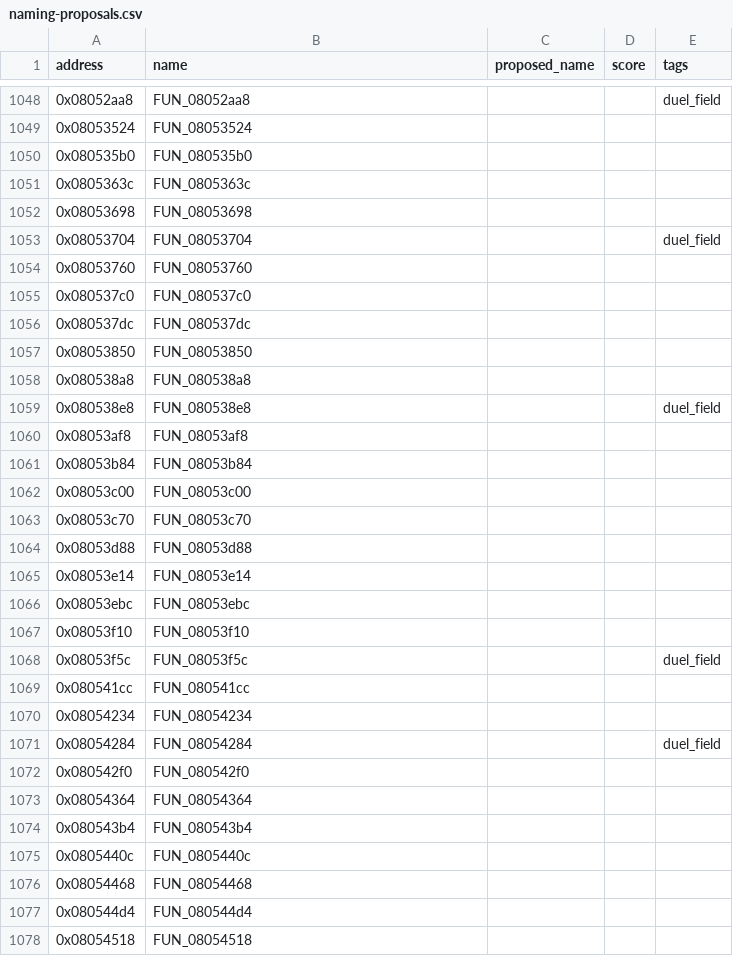
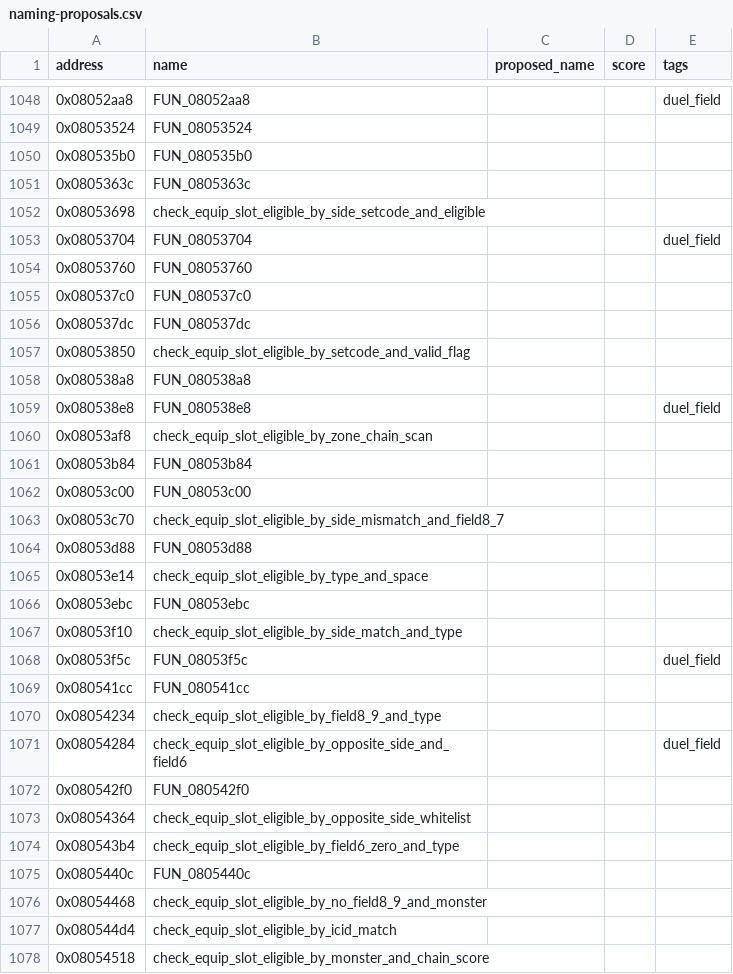
Before and after one commit to yusjoel/yugioh-ex2006-re, a CSV file: doc/dev/naming-proposals.csv, drawn as a sheet; only a part is shown, gaps mark what is left out; the diff covers the shown part only.

```diff
--- a/doc/dev/naming-proposals.csv
+++ b/doc/dev/naming-proposals.csv
@@ -1051,3 +1051,3 @@ address,name,proposed_name,score,tags
 0x0805363c,FUN_0805363c,,,
-0x08053698,FUN_08053698,,,
+0x08053698,check_equip_slot_eligible_by_side_setcode_and_eligible,,,
 0x08053704,FUN_08053704,,,duel_field
@@ -1056,23 +1056,23 @@ address,name,proposed_name,score,tags
 0x080537dc,FUN_080537dc,,,
-0x08053850,FUN_08053850,,,
+0x08053850,check_equip_slot_eligible_by_setcode_and_valid_flag,,,
 0x080538a8,FUN_080538a8,,,
 0x080538e8,FUN_080538e8,,,duel_field
-0x08053af8,FUN_08053af8,,,
+0x08053af8,check_equip_slot_eligible_by_zone_chain_scan,,,
 0x08053b84,FUN_08053b84,,,
 0x08053c00,FUN_08053c00,,,
-0x08053c70,FUN_08053c70,,,
+0x08053c70,check_equip_slot_eligible_by_side_mismatch_and_field8_7,,,
 0x08053d88,FUN_08053d88,,,
-0x08053e14,FUN_08053e14,,,
+0x08053e14,check_equip_slot_eligible_by_type_and_space,,,
 0x08053ebc,FUN_08053ebc,,,
-0x08053f10,FUN_08053f10,,,
+0x08053f10,check_equip_slot_eligible_by_side_match_and_type,,,
 0x08053f5c,FUN_08053f5c,,,duel_field
 0x080541cc,FUN_080541cc,,,
-0x08054234,FUN_08054234,,,
-0x08054284,FUN_08054284,,,duel_field
+0x08054234,check_equip_slot_eligible_by_field8_9_and_type,,,
+0x08054284,check_equip_slot_eligible_by_opposite_side_and_field6,,,duel_field
 0x080542f0,FUN_080542f0,,,
-0x08054364,FUN_08054364,,,
-0x080543b4,FUN_080543b4,,,
+0x08054364,check_equip_slot_eligible_by_opposite_side_whitelist,,,
+0x080543b4,check_equip_slot_eligible_by_field6_zero_and_type,,,
 0x0805440c,FUN_0805440c,,,
-0x08054468,FUN_08054468,,,
-0x080544d4,FUN_080544d4,,,
-0x08054518,FUN_08054518,,,
+0x08054468,check_equip_slot_eligible_by_no_field8_9_and_monster,,,
+0x080544d4,check_equip_slot_eligible_by_icid_match,,,
+0x08054518,check_equip_slot_eligible_by_monster_and_chain_score,,,
```
Also changed, not shown: 7 edited cells elsewhere in this file, 22 other files.
